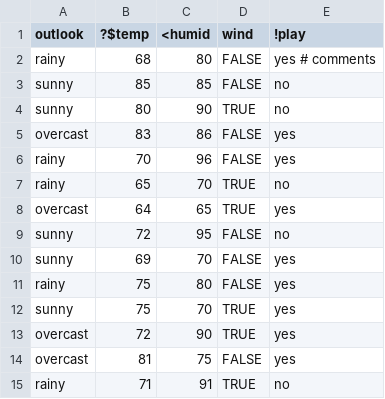
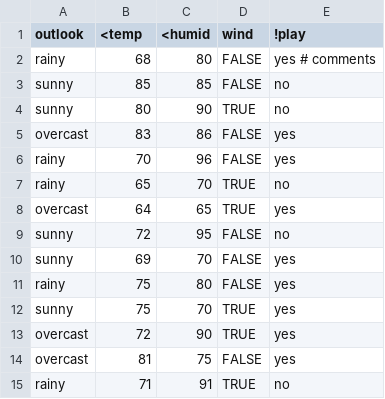
Before and after one commit to timm/misc, a CSV file: lua/gate/data/weather.csv (was py/tree/weather.csv), drawn as a sheet.

```diff
--- a/py/tree/weather.csv
+++ b/lua/gate/data/weather.csv
@@ -1,2 +1,2 @@
-outlook, ?$temp,  <humid, wind, !play
+outlook, <temp,  <humid, wind, !play
 rainy, 68, 80, FALSE, yes # comments
```
Also changed, not shown: 25 other files.
